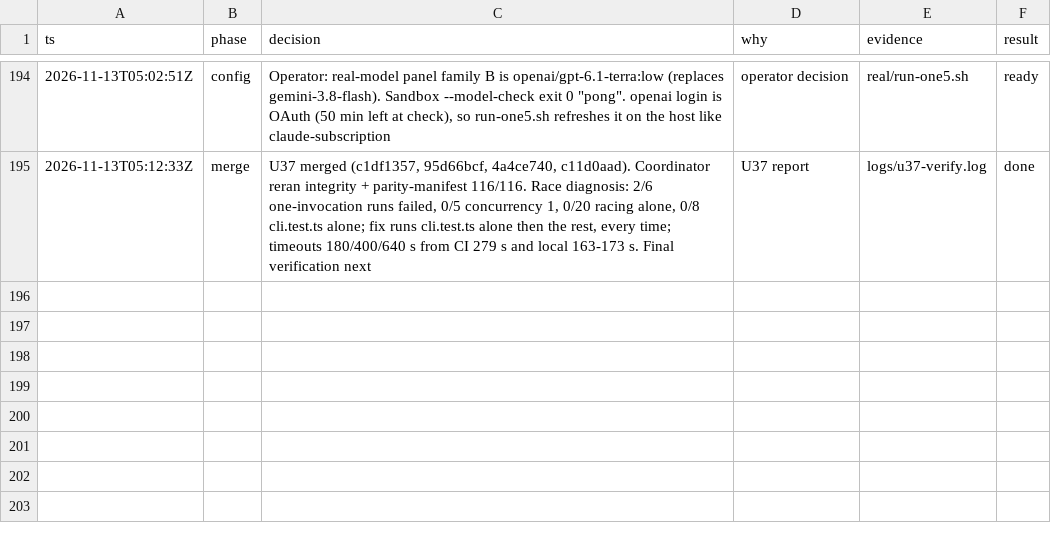
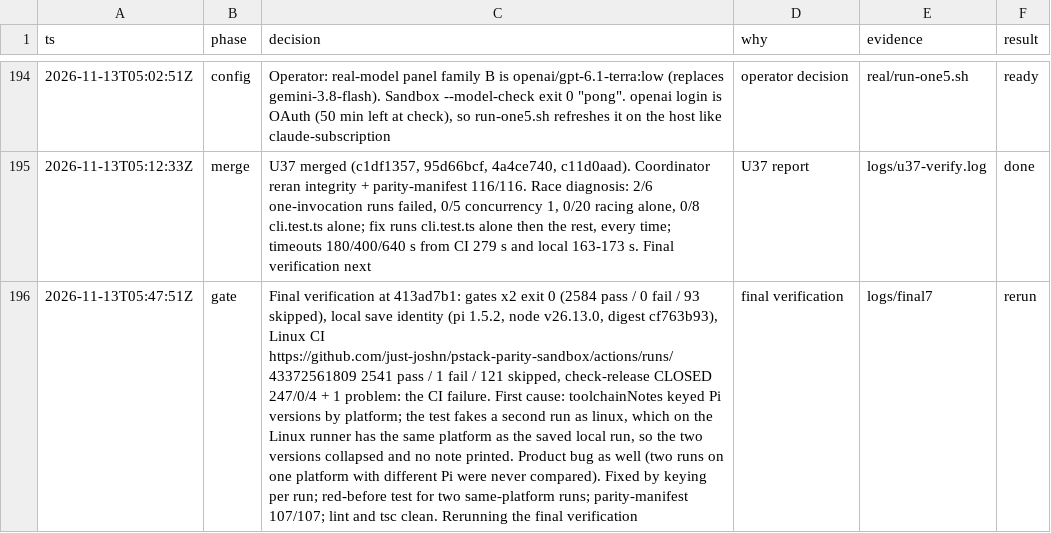
Before and after one commit to just-joshn/pi-customizations, a TSV file: parity/pi-native-tmux-2026-11-11/decisions.tsv, drawn as a sheet; only a part is shown, gaps mark what is left out; the diff names each change by its address in the sheet, - before the commit and + after, or states it on an @@ line.

Commit message:
docs(parity): log final verification failure and fix

```diff
--- a/parity/pi-native-tmux-2026-11-11/decisions.tsv
+++ b/parity/pi-native-tmux-2026-11-11/decisions.tsv
+row 196: 2026-11-13T05:47:51Z | gate | Final verification at 413ad7b1: gates x2 exit 0 (2584 pass / 0 fail / 93 skipped), local save identity (pi 1.5.2, node v26.13.0, digest cf763b93), Linux CI https://github.com/just-joshn/pstack-parity-sandbox/actions/runs/43372561809 2541 pass / 1 fail / 121 skipped, check-release CLOSED 247/0/4 + 1 problem: the CI failure. First cause: toolchainNotes keyed Pi versions by platform; the test fakes a second run as linux, which on the Linux runner has the same platform as the saved local run, so the two versions collapsed and no note printed. Product bug as well (two runs on one platform with different Pi were never compared). Fixed by keying per run; red-before test for two same-platform runs; parity-manifest 107/107; lint and tsc clean. Rerunning the final verification | final verification | logs/final7 | rerun
```
